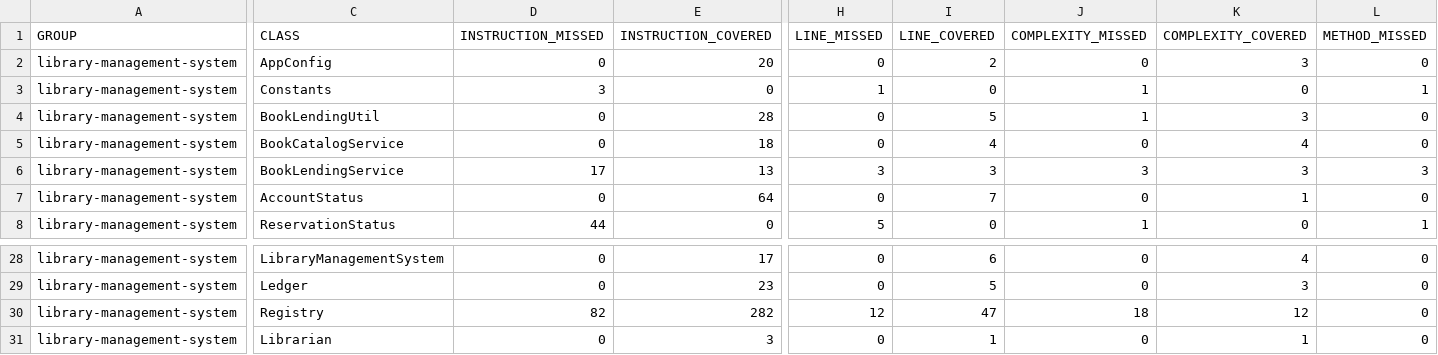
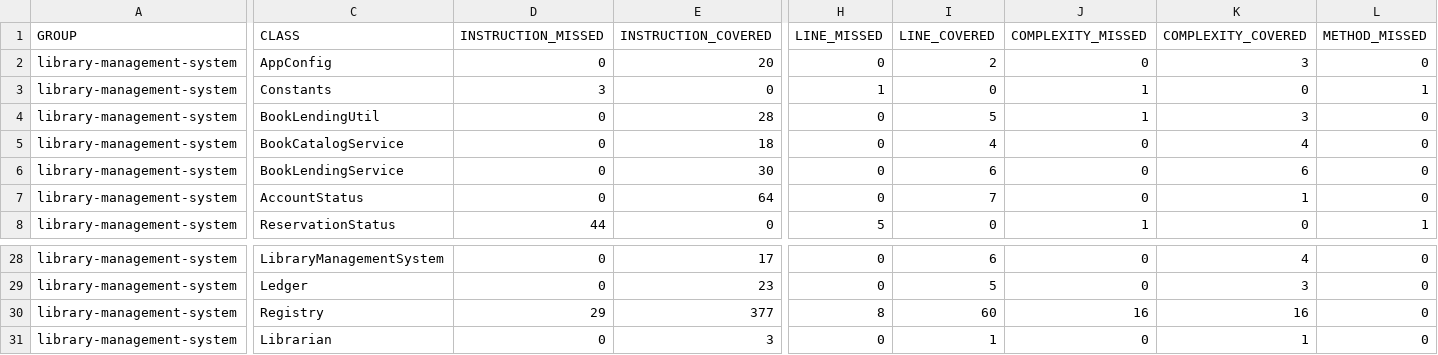
Before and after one commit to codeWriter9/library-management-system, a CSV file: code-coverage/jacoco.csv, drawn as a sheet; only a part is shown, gaps mark what is left out; the diff covers the shown part only; the diff names each change by its address in the sheet, - before the commit and + after, or states it on an @@ line.

```diff
--- a/code-coverage/jacoco.csv
+++ b/code-coverage/jacoco.csv
-D6 (INSTRUCTION_MISSED): 17
+D6 (INSTRUCTION_MISSED): 0
-E6 (INSTRUCTION_COVERED): 13
+E6 (INSTRUCTION_COVERED): 30
-H6 (LINE_MISSED): 3
+H6 (LINE_MISSED): 0
-I6 (LINE_COVERED): 3
+I6 (LINE_COVERED): 6
-J6 (COMPLEXITY_MISSED): 3
+J6 (COMPLEXITY_MISSED): 0
-K6 (COMPLEXITY_COVERED): 3
+K6 (COMPLEXITY_COVERED): 6
-L6 (METHOD_MISSED): 3
+L6 (METHOD_MISSED): 0
-D30 (INSTRUCTION_MISSED): 82
+D30 (INSTRUCTION_MISSED): 29
-E30 (INSTRUCTION_COVERED): 282
+E30 (INSTRUCTION_COVERED): 377
-H30 (LINE_MISSED): 12
+H30 (LINE_MISSED): 8
-I30 (LINE_COVERED): 47
+I30 (LINE_COVERED): 60
-J30 (COMPLEXITY_MISSED): 18
+J30 (COMPLEXITY_MISSED): 16
-K30 (COMPLEXITY_COVERED): 12
+K30 (COMPLEXITY_COVERED): 16
```
Also changed, not shown: 3 edited cells elsewhere in this file, 4 other files.
